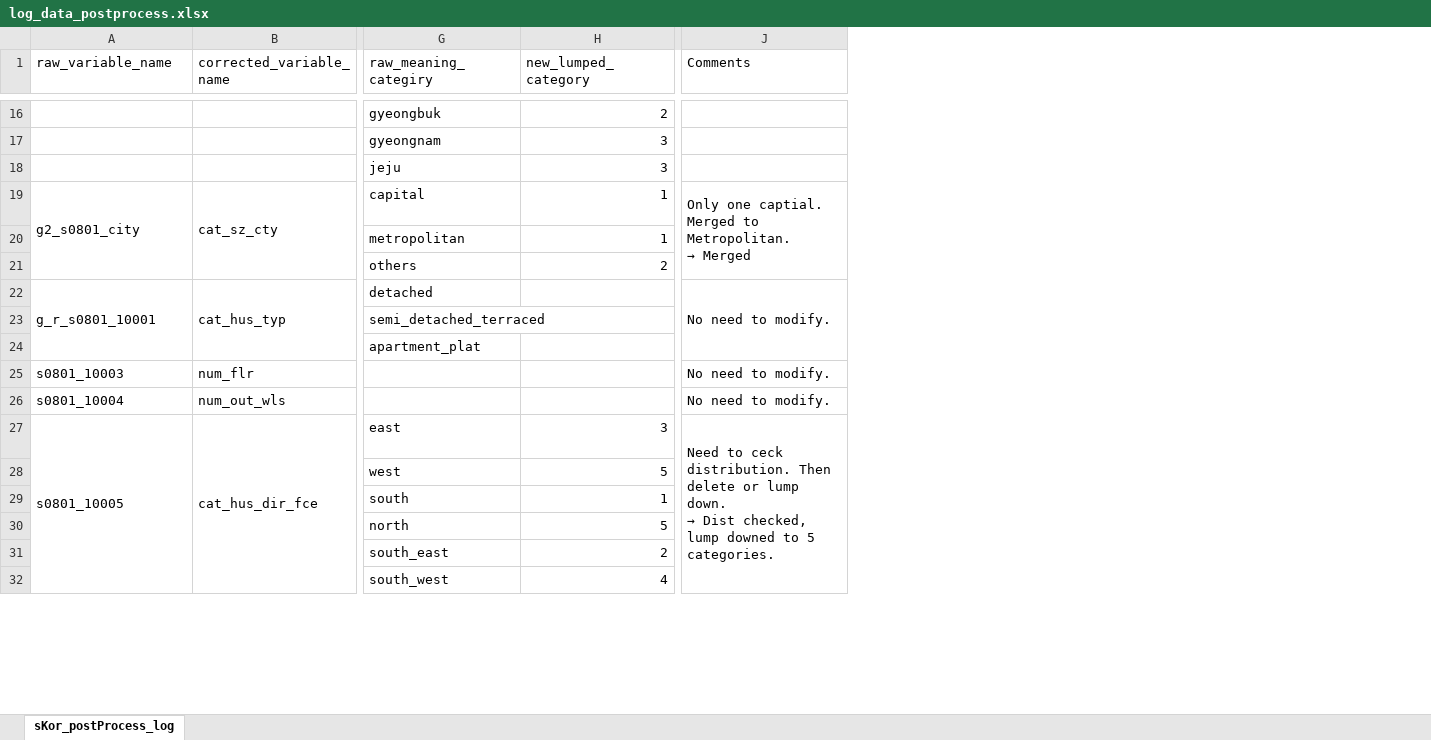
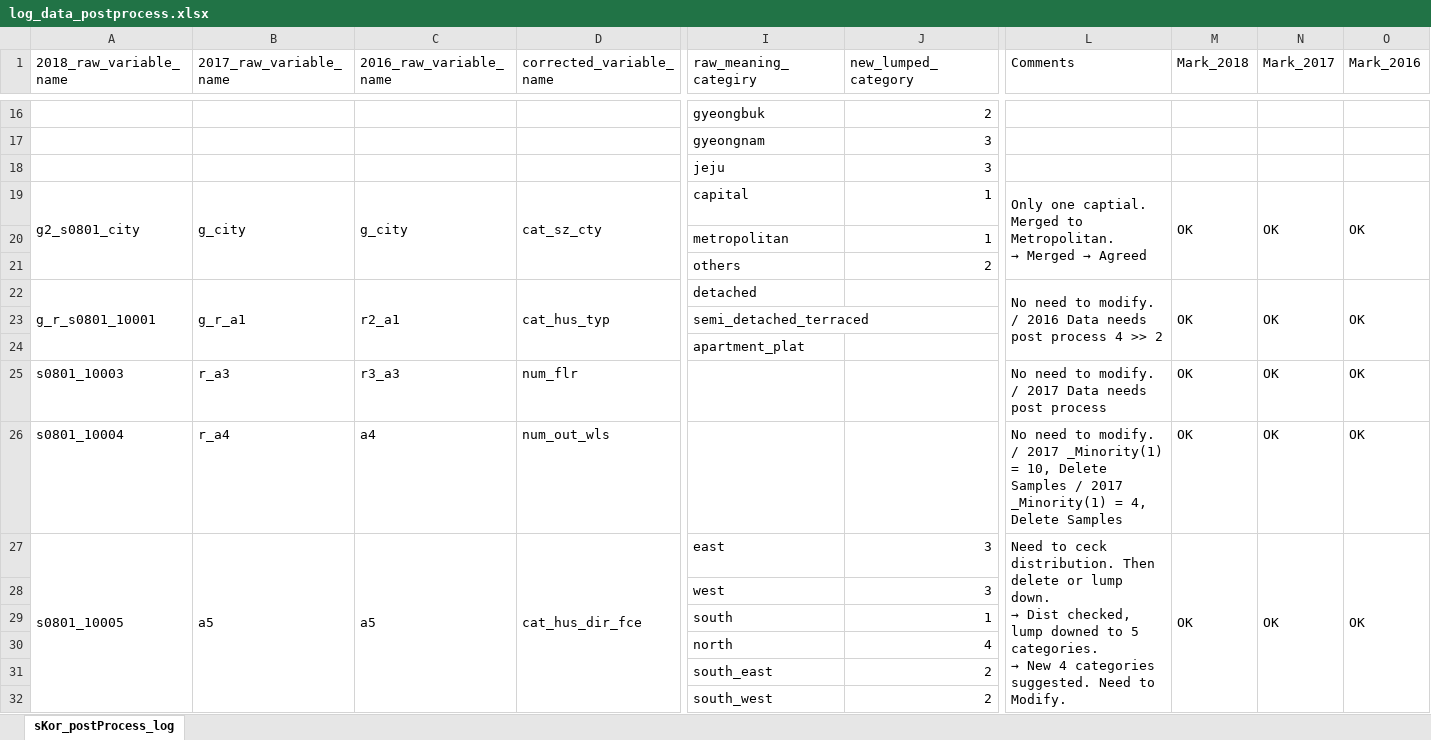
Before and after one commit to ayokariks/EDA-Project, an Excel workbook: data/log_data_postprocess.xlsx, sheet sKor_postProcess_log, drawn as a sheet; only a part is shown, gaps mark what is left out; values as stored, in another font and other column widths than the file's, no cell formats; addresses are those after the commit; ↵ is a line break in a cell; the diff covers the shown part only; the diff names each change by its address in the sheet, - before the commit and + after, or states it on an @@ line.

Commit message:
Finalizing sKor data, Initial Dashboard

```diff
--- a/data/log_data_postprocess.xlsx (sheet sKor_postProcess_log)
+++ b/data/log_data_postprocess.xlsx (sheet sKor_postProcess_log)
+column B (2017_raw_variable_name), rows 19-27: g_city |  |  | g_r_a1 |  |  | r_a3 | r_a4 | a5
+column C (2016_raw_variable_name), rows 19-27: g_city |  |  | r2_a1 |  |  | r3_a3 | a4 | a5
+column M (Mark_2018), rows 19-27: OK |  |  | OK |  |  | OK | OK | OK
+column N (Mark_2017), rows 19-27: OK |  |  | OK |  |  | OK | OK | OK
+column O (Mark_2016), rows 19-27: OK |  |  | OK |  |  | OK | OK | OK
-A1: raw_variable_name
+A1: 2018_raw_variable_name
@@ L19 (Comments): …→ Merged → …→ Merged → Agreed @@
-L22 (Comments): No need to modify.
+L22 (Comments): No need to modify. / 2016 Data needs post process 4 >> 2
-L25 (Comments): No need to modify.
+L25 (Comments): No need to modify. / 2017 Data needs post process
-L26 (Comments): …to modify.
+L26 (Comments): …to modify. / 2017 _Minority(1) = 10, Delete Samples / 2017 _Minority(1) = 4, Delete Samples
@@ L27 (Comments): …5 categories. → …5 categories. ↵ → New 4 categories suggested. Need to Modify. @@
-J28 (new_lumped_category): 5
+J28 (new_lumped_category): 3
-J30 (new_lumped_category): 5
+J30 (new_lumped_category): 4
-J32 (new_lumped_category): 4
+J32 (new_lumped_category): 2
```
Also changed, not shown: 6 added rows and 19 edited cells elsewhere in this sheet, cell formats, 16 other files.
